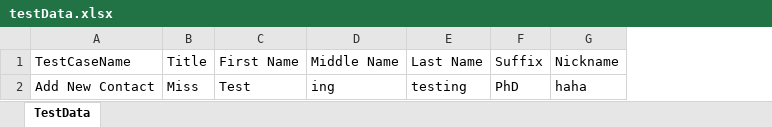
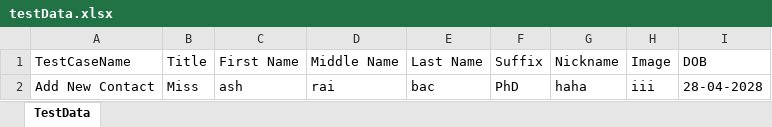
Before and after one commit to garimaOjha21/CRMSite, an Excel workbook: testData.xlsx, sheet TestData, drawn as a sheet; values as stored, in another font and other column widths than the file's, no borders; the diff names each change by its address in the sheet, - before the commit and + after, or states it on an @@ line.

```diff
--- a/testData.xlsx (sheet TestData)
+++ b/testData.xlsx (sheet TestData)
+column H (Image), row 2: iii
+column I (DOB), row 2: 28-04-2028
-C2 (First Name): Test
+C2 (First Name): ash
-D2 (Middle Name): ing
+D2 (Middle Name): rai
-E2 (Last Name): testing
+E2 (Last Name): bac
```
Also changed, not shown: 35 other files.
